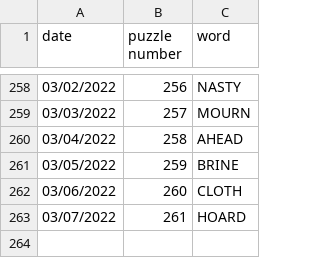
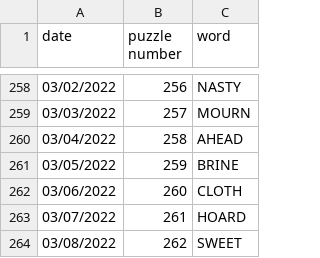
Before and after one commit to dogunter/wordlist, a CSV file: wordle-words.csv, drawn as a sheet; only a part is shown, gaps mark what is left out; the diff names each change by its address in the sheet, - before the commit and + after, or states it on an @@ line.

Commit message:
Removed capitalized words from initial wordle list; new solutions added.

```diff
--- a/wordle-words.csv
+++ b/wordle-words.csv
+row 264: 03/08/2022 | 262 | SWEET
```
Also changed, not shown: 1 other file.
